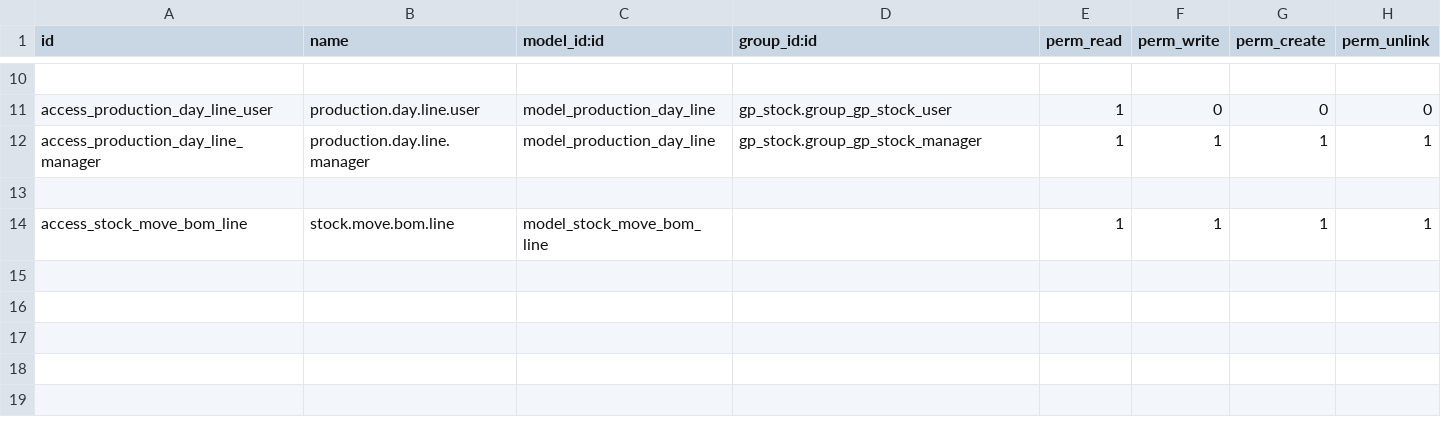
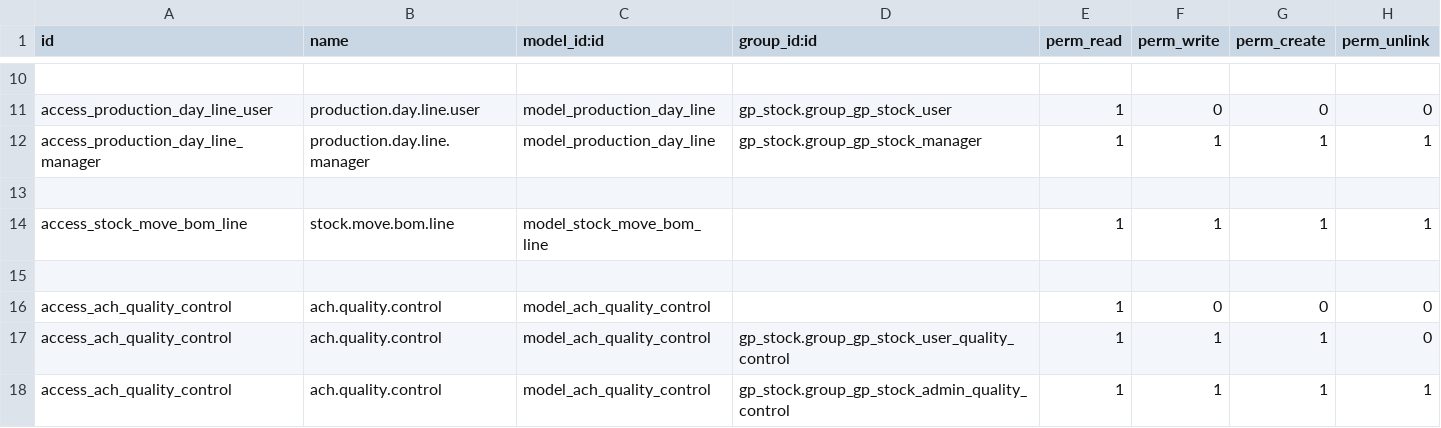
Before and after one commit to mikealquimia/gp_stock, a CSV file: security/ir.model.access.csv, drawn as a sheet; only a part is shown, gaps mark what is left out; the diff names each change by its address in the sheet, - before the commit and + after, or states it on an @@ line.

```diff
--- a/security/ir.model.access.csv
+++ b/security/ir.model.access.csv
+row 15: (empty)
+row 16: access_ach_quality_control | ach.quality.control | model_ach_quality_control |  | 1 | 0 | 0 | 0
+row 17: access_ach_quality_control | ach.quality.control | model_ach_quality_control | gp_stock.group_gp_stock_user_quality_control | 1 | 1 | 1 | 0
+row 18: access_ach_quality_control | ach.quality.control | model_ach_quality_control | gp_stock.group_gp_stock_admin_quality_control | 1 | 1 | 1 | 1
```
Also changed, not shown: 14 other files.
